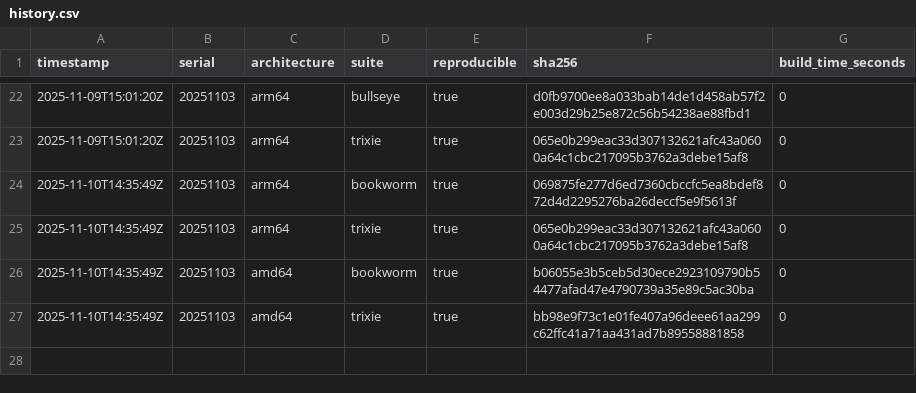
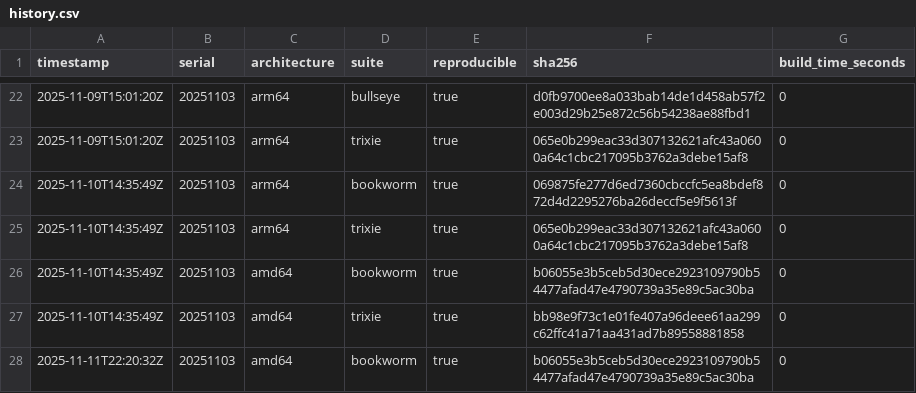
Before and after one commit to sheurich/debian-repro, a CSV file: dashboard/data/history.csv, drawn as a sheet; only a part is shown, gaps mark what is left out; the diff names each change by its address in the sheet, - before the commit and + after, or states it on an @@ line.

```diff
--- a/dashboard/data/history.csv
+++ b/dashboard/data/history.csv
+row 28: 2025-11-11T22:20:32Z | 20251103 | amd64 | bookworm | true | b06055e3b5ceb5d30ece2923109790b54477afad47e4790739a35e89c5ac30ba | 0
```
Also changed, not shown: 8 other files.
